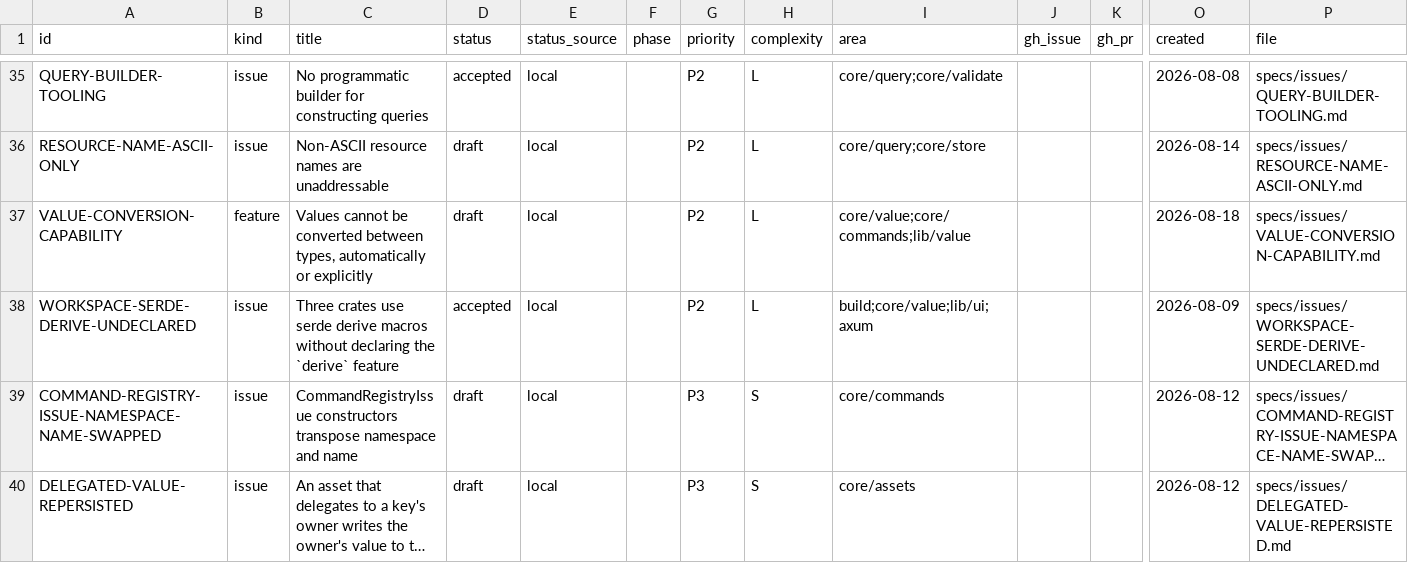
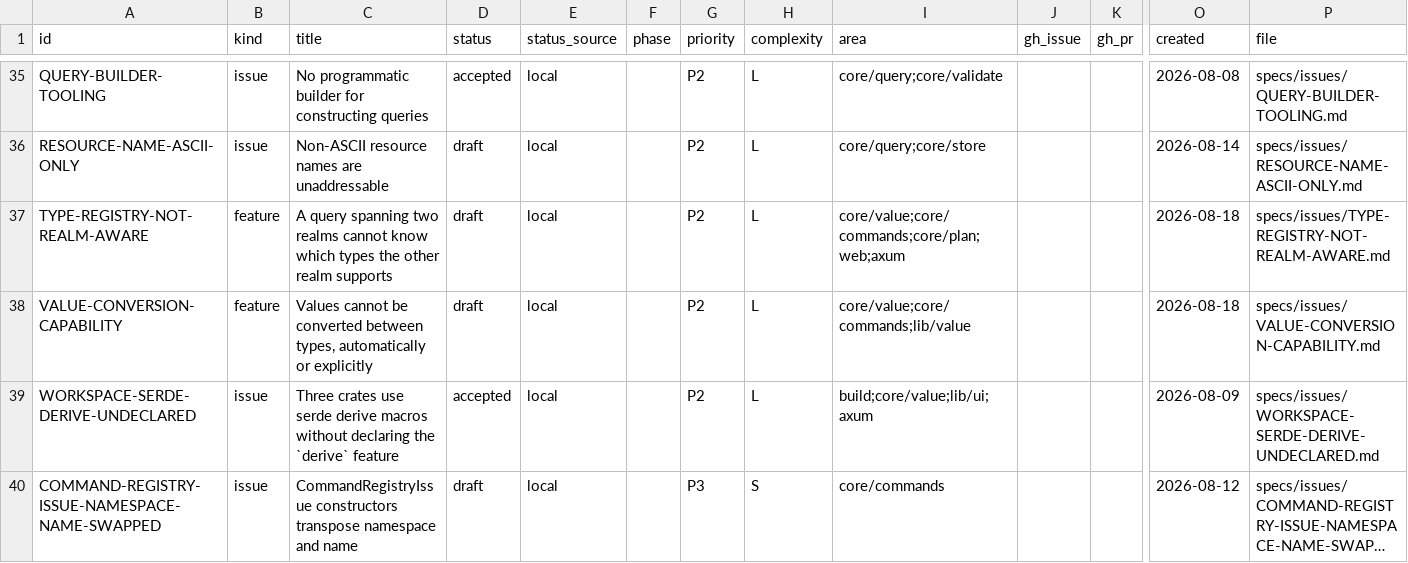
Before and after one commit to orest-d/liquers, a CSV file: specs/index.csv, drawn as a sheet; only a part is shown, gaps mark what is left out; the shorter side is filled out with more unchanged rows; long unchanged cells end in …; rows hold the shown columns only; the diff names each change by its address in the sheet, - before the commit and + after, or states it on an @@ line.

```diff
--- a/specs/index.csv
+++ b/specs/index.csv
+row 37: TYPE-REGISTRY-NOT-REALM-AWARE | feature | A query spanning two realms cannot know which types the other realm supports | draft | local |  | P2 | L | core/value;core/commands;core/plan;web;axum |  |  | 2026-08-18 | specs/issues/TYPE-REGISTRY-NOT-REALM-AWARE.md
```
Also changed, not shown: 5 other files.
